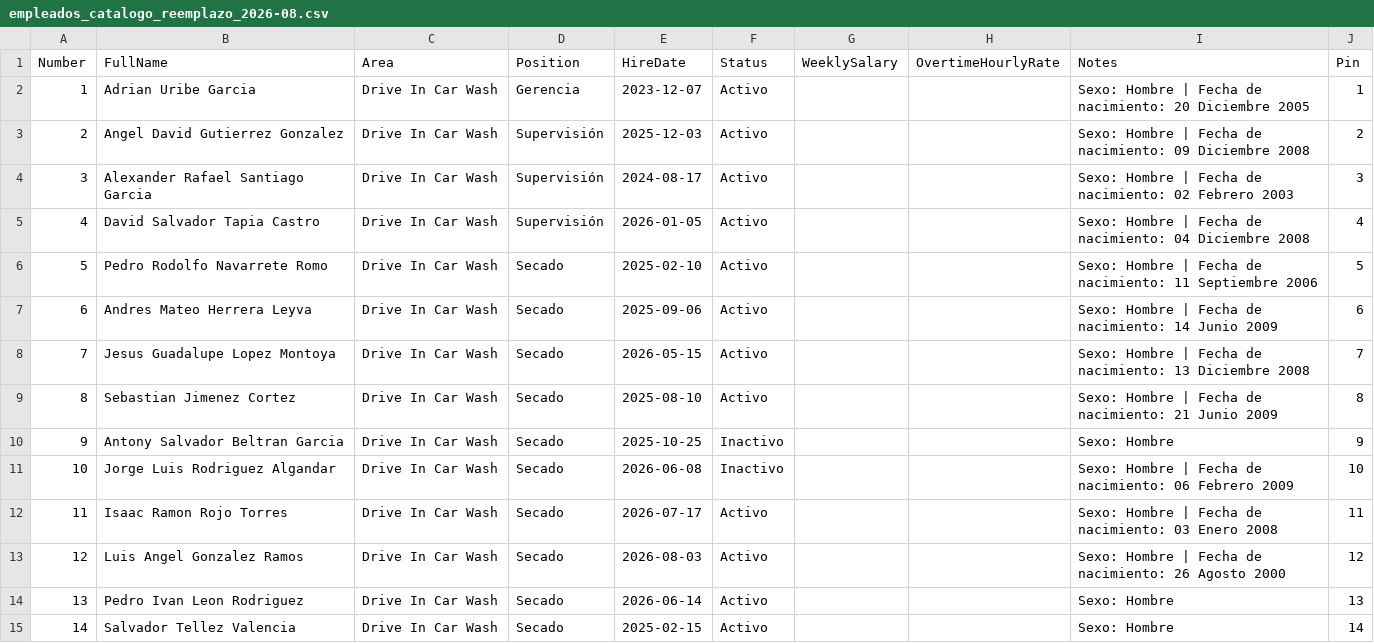
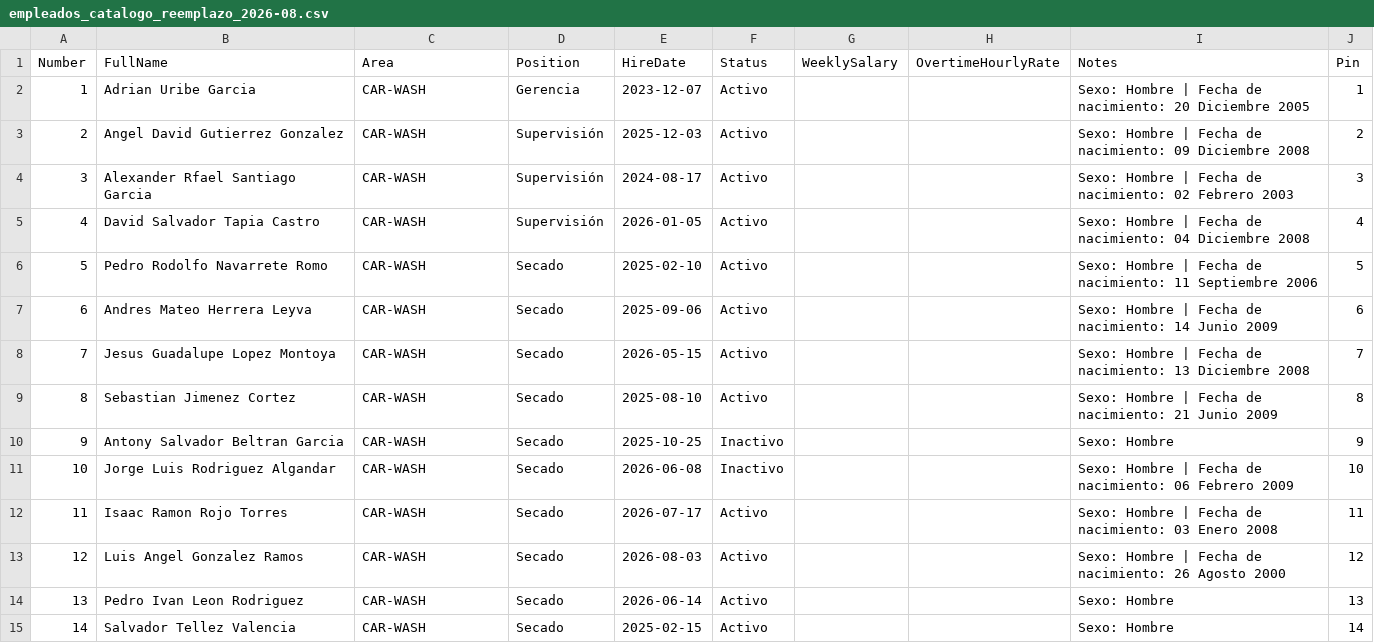
Before and after one commit to xavisystem4-lab/reloj-checador-carwash, a CSV file: empleados_catalogo_reemplazo_2026-08.csv, drawn as a sheet; only a part is shown; the diff covers the shown part only.

```diff
--- a/empleados_catalogo_reemplazo_2026-08.csv
+++ b/empleados_catalogo_reemplazo_2026-08.csv
@@ -1,15 +1,15 @@
 Number,FullName,Area,Position,HireDate,Status,WeeklySalary,OvertimeHourlyRate,Notes,Pin
-1,Adrian Uribe Garcia,Drive In Car Wash,Gerencia,2023-12-07,Activo,,,Sexo: Hombre | Fecha de nacimiento: 20 Diciembre 2005,1
-2,Angel David Gutierrez Gonzalez,Drive In Car Wash,Supervisión,2025-12-03,Activo,,,Sexo: Hombre | Fecha de nacimiento: 09 Diciembre 2008,2
-3,Alexander Rafael Santiago Garcia,Drive In Car Wash,Supervisión,2024-08-17,Activo,,,Sexo: Hombre | Fecha de nacimiento: 02 Febrero 2003,3
-4,David Salvador Tapia Castro,Drive In Car Wash,Supervisión,2026-01-05,Activo,,,Sexo: Hombre | Fecha de nacimiento: 04 Diciembre 2008,4
-5,Pedro Rodolfo Navarrete Romo,Drive In Car Wash,Secado,2025-02-10,Activo,,,Sexo: Hombre | Fecha de nacimiento: 11 Septiembre 2006,5
-6,Andres Mateo Herrera Leyva,Drive In Car Wash,Secado,2025-09-06,Activo,,,Sexo: Hombre | Fecha de nacimiento: 14 Junio 2009,6
-7,Jesus Guadalupe Lopez Montoya,Drive In Car Wash,Secado,2026-05-15,Activo,,,Sexo: Hombre | Fecha de nacimiento: 13 Diciembre 2008,7
-8,Sebastian Jimenez Cortez,Drive In Car Wash,Secado,2025-08-10,Activo,,,Sexo: Hombre | Fecha de nacimiento: 21 Junio 2009,8
-9,Antony Salvador Beltran Garcia,Drive In Car Wash,Secado,2025-10-25,Inactivo,,,Sexo: Hombre,9
-10,Jorge Luis Rodriguez Algandar,Drive In Car Wash,Secado,2026-06-08,Inactivo,,,Sexo: Hombre | Fecha de nacimiento: 06 Febrero 2009,10
-11,Isaac Ramon Rojo Torres,Drive In Car Wash,Secado,2026-07-17,Activo,,,Sexo: Hombre | Fecha de nacimiento: 03 Enero 2008,11
-12,Luis Angel Gonzalez Ramos,Drive In Car Wash,Secado,2026-08-03,Activo,,,Sexo: Hombre | Fecha de nacimiento: 26 Agosto 2000,12
-13,Pedro Ivan Leon Rodriguez,Drive In Car Wash,Secado,2026-06-14,Activo,,,Sexo: Hombre,13
-14,Salvador Tellez Valencia,Drive In Car Wash,Secado,2025-02-15,Activo,,,Sexo: Hombre,14
+1,Adrian Uribe Garcia,CAR-WASH,Gerencia,2023-12-07,Activo,,,Sexo: Hombre | Fecha de nacimiento: 20 Diciembre 2005,1
+2,Angel David Gutierrez Gonzalez,CAR-WASH,Supervisión,2025-12-03,Activo,,,Sexo: Hombre | Fecha de nacimiento: 09 Diciembre 2008,2
+3,Alexander Rfael Santiago Garcia,CAR-WASH,Supervisión,2024-08-17,Activo,,,Sexo: Hombre | Fecha de nacimiento: 02 Febrero 2003,3
+4,David Salvador Tapia Castro,CAR-WASH,Supervisión,2026-01-05,Activo,,,Sexo: Hombre | Fecha de nacimiento: 04 Diciembre 2008,4
+5,Pedro Rodolfo Navarrete Romo,CAR-WASH,Secado,2025-02-10,Activo,,,Sexo: Hombre | Fecha de nacimiento: 11 Septiembre 2006,5
+6,Andres Mateo Herrera Leyva,CAR-WASH,Secado,2025-09-06,Activo,,,Sexo: Hombre | Fecha de nacimiento: 14 Junio 2009,6
+7,Jesus Guadalupe Lopez Montoya,CAR-WASH,Secado,2026-05-15,Activo,,,Sexo: Hombre | Fecha de nacimiento: 13 Diciembre 2008,7
+8,Sebastian Jimenez Cortez,CAR-WASH,Secado,2025-08-10,Activo,,,Sexo: Hombre | Fecha de nacimiento: 21 Junio 2009,8
+9,Antony Salvador Beltran Garcia,CAR-WASH,Secado,2025-10-25,Inactivo,,,Sexo: Hombre,9
+10,Jorge Luis Rodriguez Algandar,CAR-WASH,Secado,2026-06-08,Inactivo,,,Sexo: Hombre | Fecha de nacimiento: 06 Febrero 2009,10
+11,Isaac Ramon Rojo Torres,CAR-WASH,Secado,2026-07-17,Activo,,,Sexo: Hombre | Fecha de nacimiento: 03 Enero 2008,11
+12,Luis Angel Gonzalez Ramos,CAR-WASH,Secado,2026-08-03,Activo,,,Sexo: Hombre | Fecha de nacimiento: 26 Agosto 2000,12
+13,Pedro Ivan Leon Rodriguez,CAR-WASH,Secado,2026-06-14,Activo,,,Sexo: Hombre,13
+14,Salvador Tellez Valencia,CAR-WASH,Secado,2025-02-15,Activo,,,Sexo: Hombre,14
```
Also changed, not shown: 27 edited cells elsewhere in this file, 2 other files.
